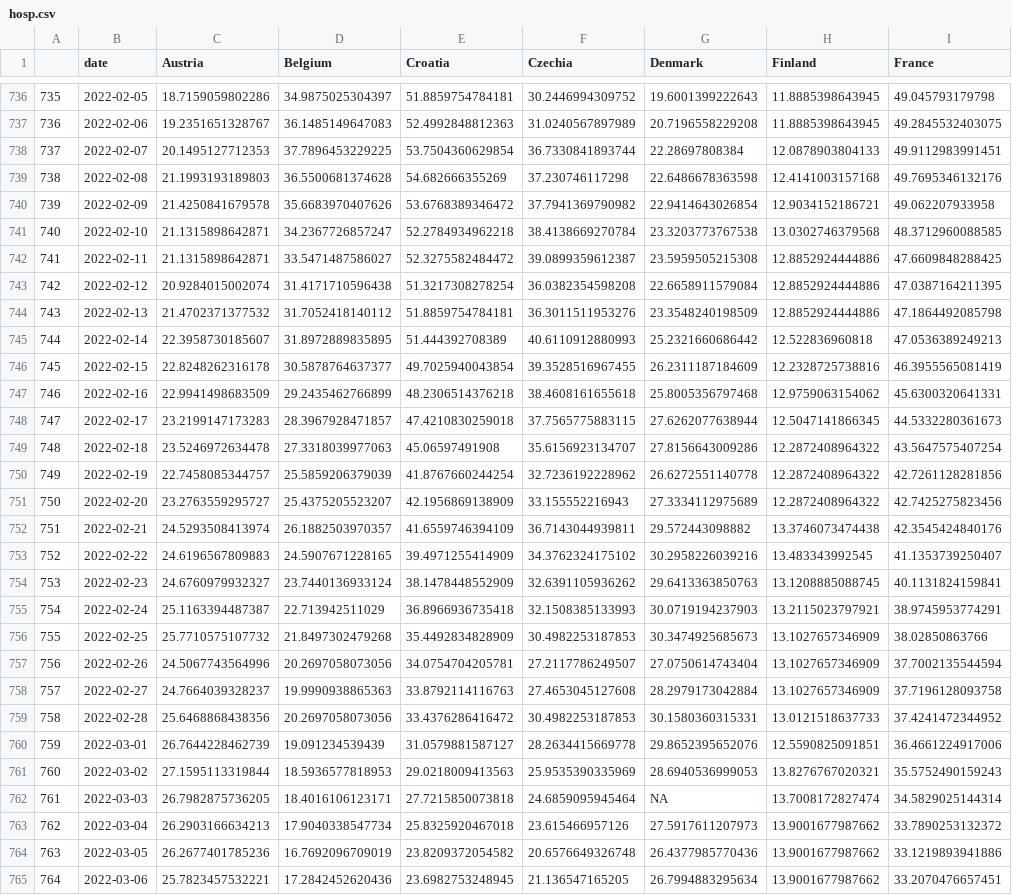
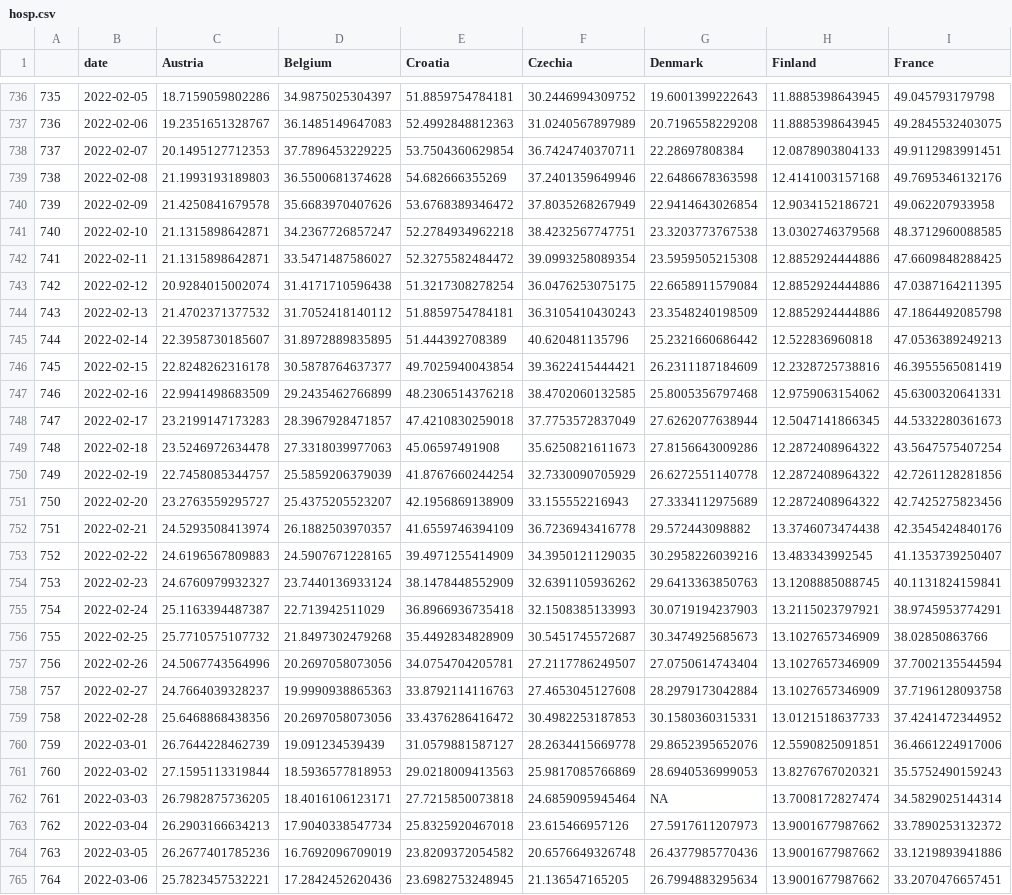
Before and after one commit to dfin-econ/dashboard, a CSV file: hosp.csv, drawn as a sheet; only a part is shown, gaps mark what is left out; the diff covers the shown part only; the diff names each change by its address in the sheet, - before the commit and + after, or states it on an @@ line.

```diff
--- a/hosp.csv
+++ b/hosp.csv
-F738 (Czechia): 36.7330841893744
+F738 (Czechia): 36.7424740370711
-F739 (Czechia): 37.230746117298
+F739 (Czechia): 37.2401359649946
-F740 (Czechia): 37.7941369790982
+F740 (Czechia): 37.8035268267949
-F741 (Czechia): 38.4138669270784
+F741 (Czechia): 38.4232567747751
-F742 (Czechia): 39.0899359612387
+F742 (Czechia): 39.0993258089354
-F743 (Czechia): 36.0382354598208
+F743 (Czechia): 36.0476253075175
-F744 (Czechia): 36.3011511953276
+F744 (Czechia): 36.3105410430243
-F745 (Czechia): 40.6110912880993
+F745 (Czechia): 40.620481135796
-F746 (Czechia): 39.3528516967455
+F746 (Czechia): 39.3622415444421
-F747 (Czechia): 38.4608161655618
+F747 (Czechia): 38.4702060132585
-F748 (Czechia): 37.7565775883115
+F748 (Czechia): 37.7753572837049
-F749 (Czechia): 35.6156923134707
+F749 (Czechia): 35.6250821611673
-F750 (Czechia): 32.7236192228962
+F750 (Czechia): 32.7330090705929
-F752 (Czechia): 36.7143044939811
+F752 (Czechia): 36.7236943416778
-F753 (Czechia): 34.3762324175102
+F753 (Czechia): 34.3950121129035
-F756 (Czechia): 30.4982253187853
+F756 (Czechia): 30.5451745572687
-F761 (Czechia): 25.9535390335969
+F761 (Czechia): 25.9817085766869
```
Also changed, not shown: 7 added rows and 44 edited cells elsewhere in this file, cases.csv, cumulcases.csv, 1 other file.
